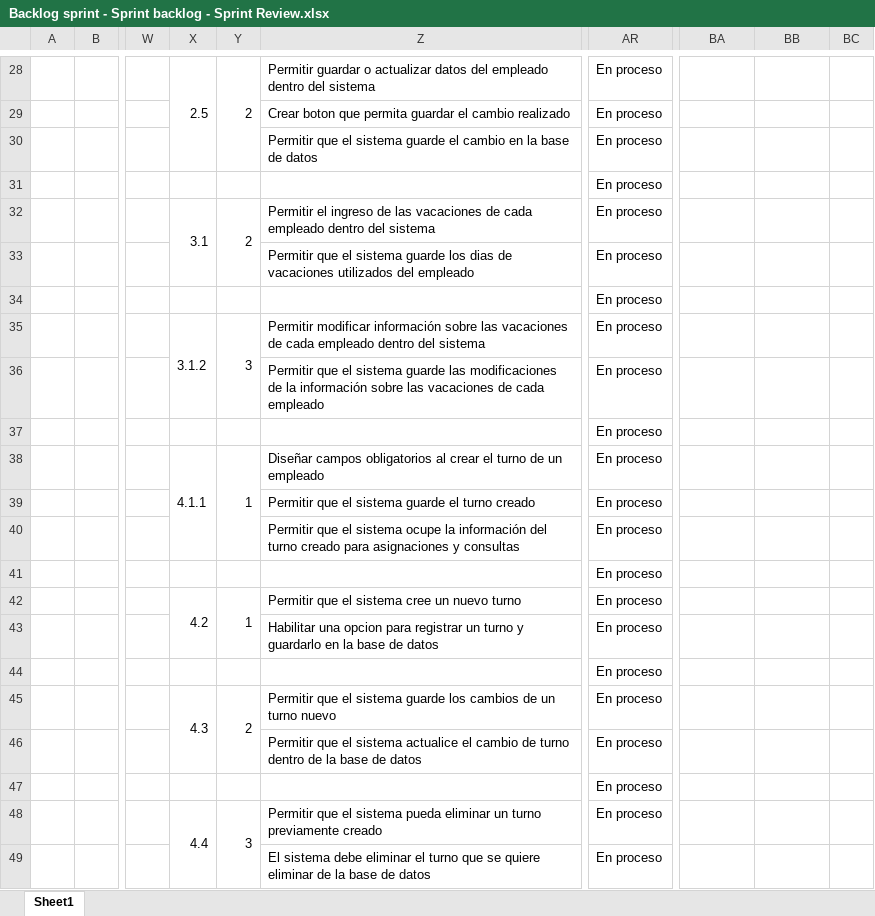
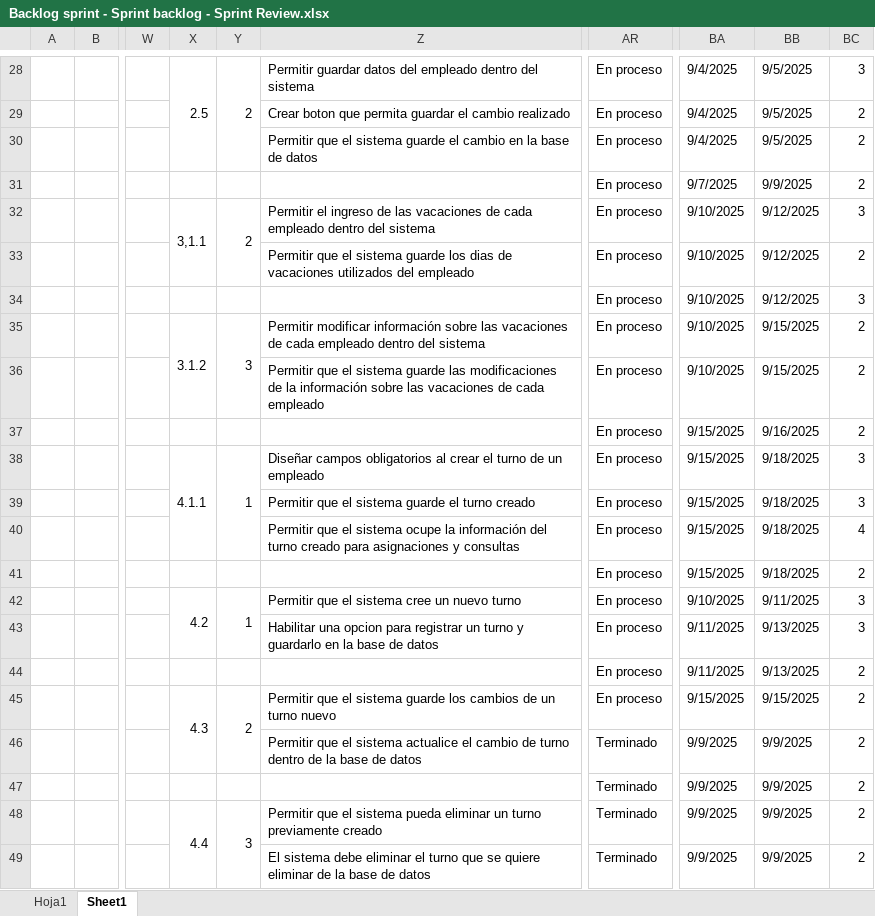
Before and after one commit to vixo23/ING-DE-SOFTWARE, an Excel workbook: INCREMENTO2/EXCELS/Backlog sprint - Sprint backlog - Sprint Review.xlsx, sheet Sheet1, drawn as a sheet; only a part is shown, gaps mark what is left out; values as stored, in another font and other column widths than the file's, no cell formats; table styles not drawn; the diff covers the shown part only; the diff names each change by its address in the sheet, - before the commit and + after, or states it on an @@ line.

```diff
--- a/INCREMENTO2/EXCELS/Backlog sprint - Sprint backlog - Sprint Review.xlsx (sheet Sheet1)
+++ b/INCREMENTO2/EXCELS/Backlog sprint - Sprint backlog - Sprint Review.xlsx (sheet Sheet1)
+sheet tab: Hoja1
-Z28: Permitir guardar o actualizar datos del…
+Z28: Permitir guardar datos del…
-BA28:BA30: (empty)
+BA28:BA30: 9/4/2025
-BB28:BB30: (empty)
+BB28:BB30: 9/5/2025
-BC28: (empty)
+BC28: 3
-BC29:BC31: (empty)
+BC29:BC31: 2
-BA31: (empty)
+BA31: 9/7/2025
-BB31: (empty)
+BB31: 9/9/2025
-X32: 3.1
+X32: 3,1.1
-BA32:BA36: (empty)
+BA32:BA36: 9/10/2025
-BB32:BB34: (empty)
+BB32:BB34: 9/12/2025
-BC32: (empty)
+BC32: 3
-BC33: (empty)
+BC33: 2
-BC34: (empty)
+BC34: 3
-BB35:BB36: (empty)
+BB35:BB36: 9/15/2025
-BC35:BC37: (empty)
+BC35:BC37: 2
-BA37:BA41: (empty)
+BA37:BA41: 9/15/2025
-BB37: (empty)
+BB37: 9/16/2025
-BB38:BB41: (empty)
+BB38:BB41: 9/18/2025
-BC38:BC39: (empty)
+BC38:BC39: 3
-BC40: (empty)
+BC40: 4
-BC41: (empty)
+BC41: 2
-BA42: (empty)
+BA42: 9/10/2025
-BB42: (empty)
+BB42: 9/11/2025
-BC42:BC43: (empty)
+BC42:BC43: 3
-BA43:BA44: (empty)
+BA43:BA44: 9/11/2025
-BB43:BB44: (empty)
+BB43:BB44: 9/13/2025
-BC44:BC49: (empty)
+BC44:BC49: 2
-BA45: (empty)
+BA45: 9/15/2025
-BB45: (empty)
+BB45: 9/15/2025
-AR46:AR49: En proceso
+AR46:AR49: Terminado
-BA46:BA49: (empty)
+BA46:BA49: 9/9/2025
-BB46:BB49: (empty)
+BB46:BB49: 9/9/2025
```
Also changed, not shown: 229 edited cells elsewhere in this sheet, cell formats, charts or pictures, INCREMENTO2/Excels/Backlog sprint - Sprint backlog - Sprint Review.xlsx.
